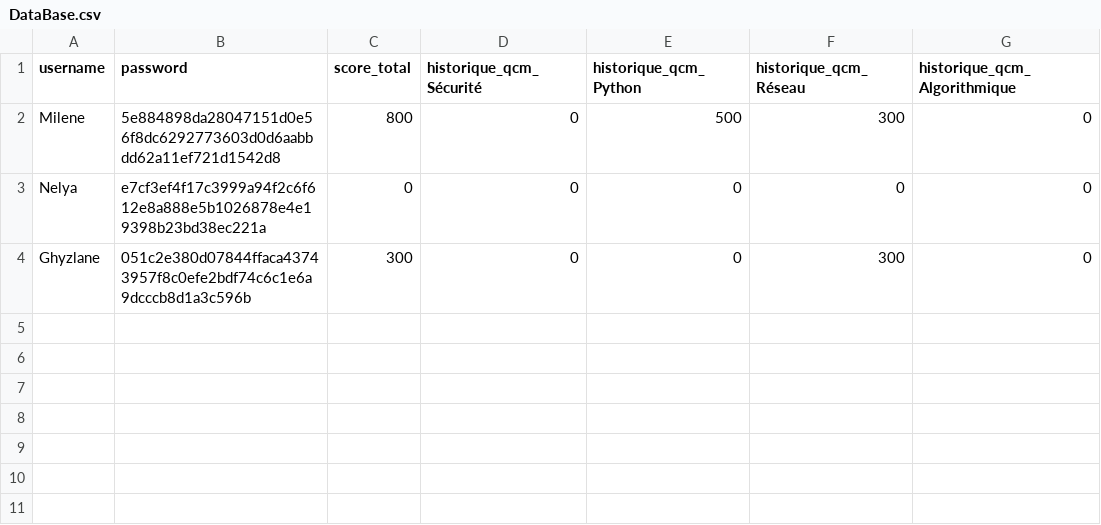
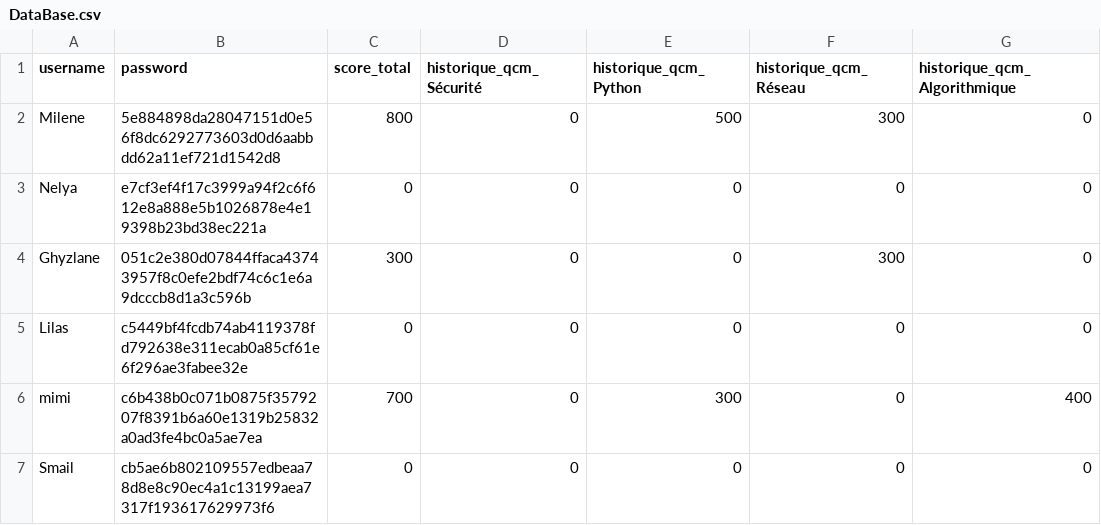
Before and after one commit to MileneBedouhene/Projet-QCM, a CSV file: DataBase.csv, drawn as a sheet; the diff names each change by its address in the sheet, - before the commit and + after, or states it on an @@ line.

Commit message:
DataBase

```diff
--- a/DataBase.csv
+++ b/DataBase.csv
+row 5: Lilas | c5449bf4fcdb74ab4119378fd792638e311ecab0a85cf61e6f296ae3fabee32e | 0 | 0 | 0 | 0 | 0
+row 6: mimi | c6b438b0c071b0875f3579207f8391b6a60e1319b25832a0ad3fe4bc0a5ae7ea | 700 | 0 | 300 | 0 | 400
+row 7: Smail | cb5ae6b802109557edbeaa78d8e8c90ec4a1c13199aea7317f193617629973f6 | 0 | 0 | 0 | 0 | 0
```
